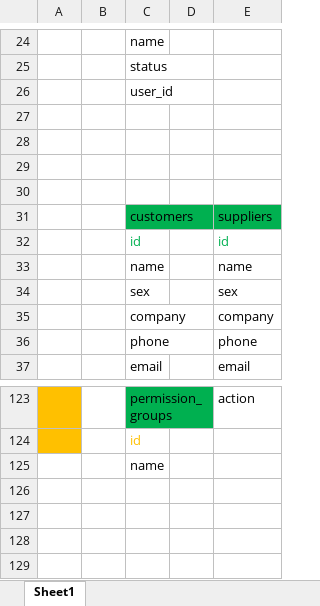
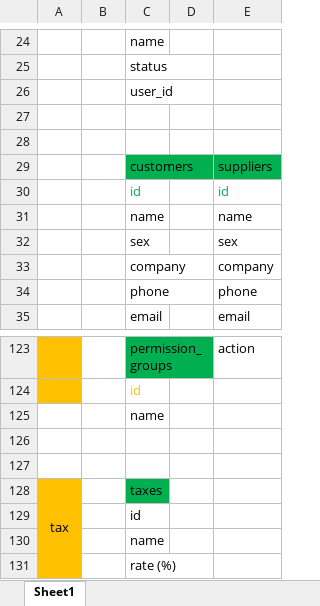
Before and after one commit to TeamWorkSR/restaurant, an Excel workbook: doc/pos_restaurent.xlsx, sheet Sheet1, drawn as a sheet; only a part is shown, gaps mark what is left out; values as stored, in another font and other column widths than the file's, no borders; removed rows and columns are numbered as before the commit, all else as after; the diff covers the shown part only; the diff names each change by its address in the sheet, - before the commit and + after, or states it on an @@ line.

```diff
--- a/doc/pos_restaurent.xlsx (sheet Sheet1)
+++ b/doc/pos_restaurent.xlsx (sheet Sheet1)
-row 29: (empty)
-row 30: (empty)
+row 126: (empty)
+row 127: (empty)
+row 128: tax |  | taxes
+row 129:  |  | id
+row 130:  |  | name
+row 131:  |  | rate (%)
```
Also changed, not shown: 5 added rows, 3 removed rows, 8 edited cells, cell formats and merged cells elsewhere in this sheet.
